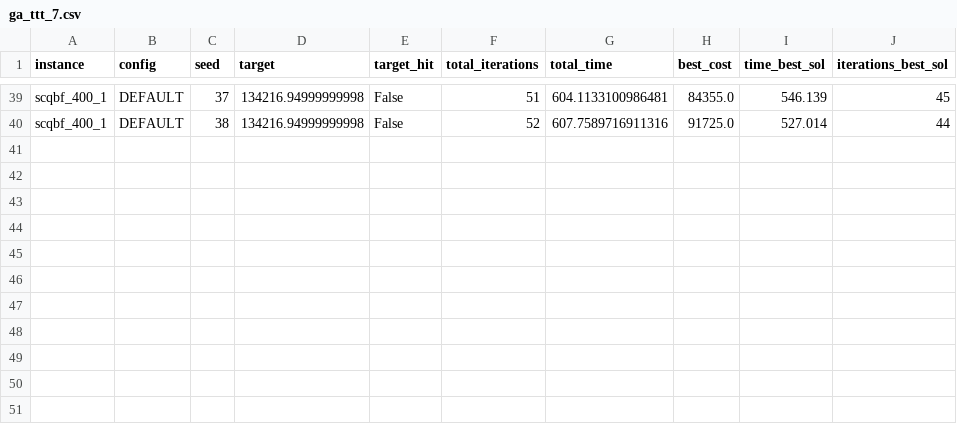
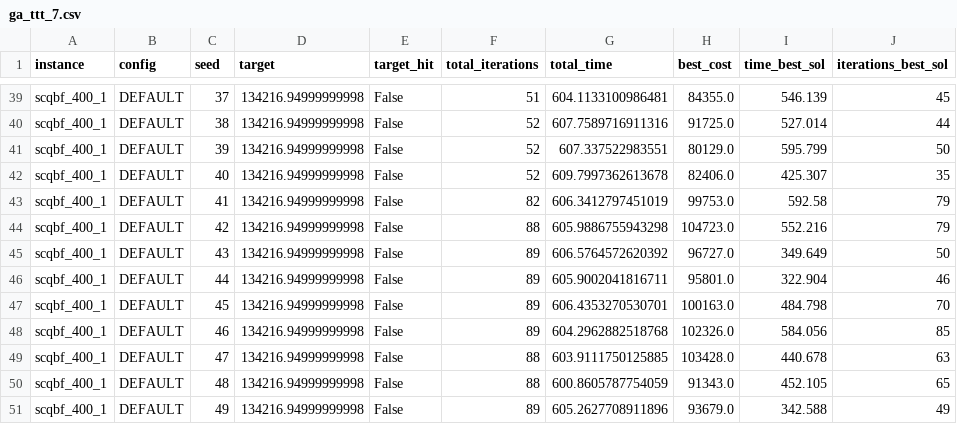
Before and after one commit to GabrielleBarbosa/mo824-maxscqbf-algorithms-perf, a CSV file: results/ga_ttt_7.csv, drawn as a sheet; only a part is shown, gaps mark what is left out; the diff names each change by its address in the sheet, - before the commit and + after, or states it on an @@ line.

```diff
--- a/results/ga_ttt_7.csv
+++ b/results/ga_ttt_7.csv
+row 41: scqbf_400_1 | DEFAULT | 39 | 134216.94999999998 | False | 52 | 607.337522983551 | 80129.0 | 595.799 | 50
+row 42: scqbf_400_1 | DEFAULT | 40 | 134216.94999999998 | False | 52 | 609.7997362613678 | 82406.0 | 425.307 | 35
+row 43: scqbf_400_1 | DEFAULT | 41 | 134216.94999999998 | False | 82 | 606.3412797451019 | 99753.0 | 592.58 | 79
+row 44: scqbf_400_1 | DEFAULT | 42 | 134216.94999999998 | False | 88 | 605.9886755943298 | 104723.0 | 552.216 | 79
+row 45: scqbf_400_1 | DEFAULT | 43 | 134216.94999999998 | False | 89 | 606.5764572620392 | 96727.0 | 349.649 | 50
+row 46: scqbf_400_1 | DEFAULT | 44 | 134216.94999999998 | False | 89 | 605.9002041816711 | 95801.0 | 322.904 | 46
+row 47: scqbf_400_1 | DEFAULT | 45 | 134216.94999999998 | False | 89 | 606.4353270530701 | 100163.0 | 484.798 | 70
+row 48: scqbf_400_1 | DEFAULT | 46 | 134216.94999999998 | False | 89 | 604.2962882518768 | 102326.0 | 584.056 | 85
+row 49: scqbf_400_1 | DEFAULT | 47 | 134216.94999999998 | False | 88 | 603.9111750125885 | 103428.0 | 440.678 | 63
+row 50: scqbf_400_1 | DEFAULT | 48 | 134216.94999999998 | False | 88 | 600.8605787754059 | 91343.0 | 452.105 | 65
+row 51: scqbf_400_1 | DEFAULT | 49 | 134216.94999999998 | False | 89 | 605.2627708911896 | 93679.0 | 342.588 | 49
```
Also changed, not shown: results/ga_ttt_2.csv, results/ga_ttt_3.csv, 3 other files.
